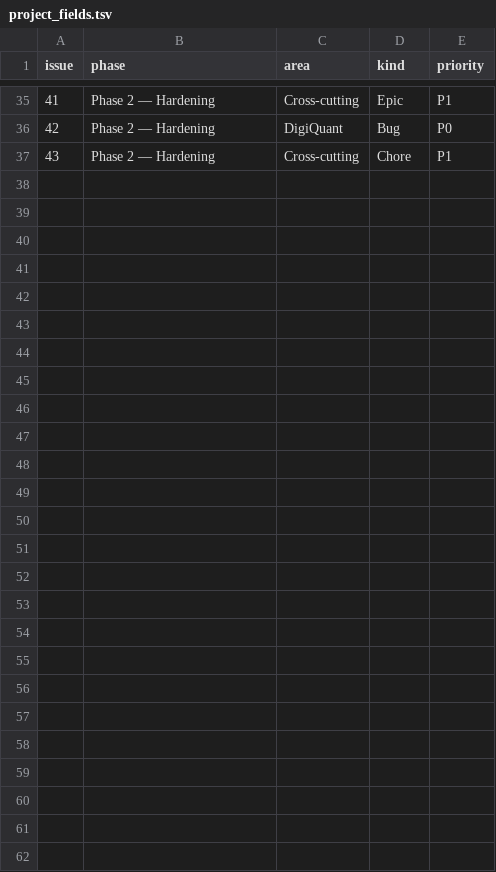
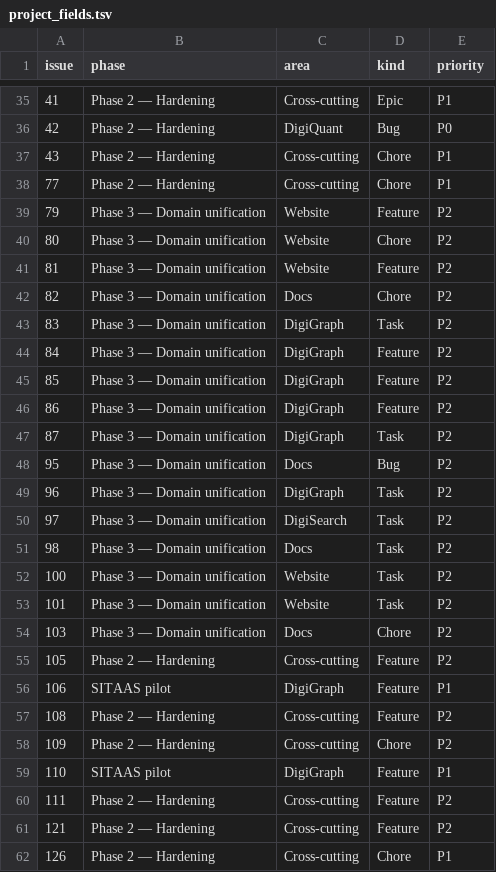
Before and after one commit to digithings-ai/digithings, a TSV file: scripts/project_fields.tsv, drawn as a sheet; only a part is shown, gaps mark what is left out.

```diff
--- a/scripts/project_fields.tsv
+++ b/scripts/project_fields.tsv
@@ -37 +37,26 @@ issue	phase	area	kind	priority
 43	Phase 2 — Hardening	Cross-cutting	Chore	P1
+77	Phase 2 — Hardening	Cross-cutting	Chore	P1
+79	Phase 3 — Domain unification	Website	Feature	P2
+80	Phase 3 — Domain unification	Website	Chore	P2
+81	Phase 3 — Domain unification	Website	Feature	P2
+82	Phase 3 — Domain unification	Docs	Chore	P2
+83	Phase 3 — Domain unification	DigiGraph	Task	P2
+84	Phase 3 — Domain unification	DigiGraph	Feature	P2
+85	Phase 3 — Domain unification	DigiGraph	Feature	P2
+86	Phase 3 — Domain unification	DigiGraph	Feature	P2
+87	Phase 3 — Domain unification	DigiGraph	Task	P2
+95	Phase 3 — Domain unification	Docs	Bug	P2
+96	Phase 3 — Domain unification	DigiGraph	Task	P2
+97	Phase 3 — Domain unification	DigiSearch	Task	P2
+98	Phase 3 — Domain unification	Docs	Task	P2
+100	Phase 3 — Domain unification	Website	Task	P2
+101	Phase 3 — Domain unification	Website	Task	P2
+103	Phase 3 — Domain unification	Docs	Chore	P2
+105	Phase 2 — Hardening	Cross-cutting	Feature	P2
+106	SITAAS pilot	DigiGraph	Feature	P1
+108	Phase 2 — Hardening	Cross-cutting	Feature	P2
+109	Phase 2 — Hardening	Cross-cutting	Chore	P2
+110	SITAAS pilot	DigiGraph	Feature	P1
+111	Phase 2 — Hardening	Cross-cutting	Feature	P2
+121	Phase 2 — Hardening	Cross-cutting	Feature	P2
+126	Phase 2 — Hardening	Cross-cutting	Chore	P1
```
Also changed, not shown: 2 other files.
